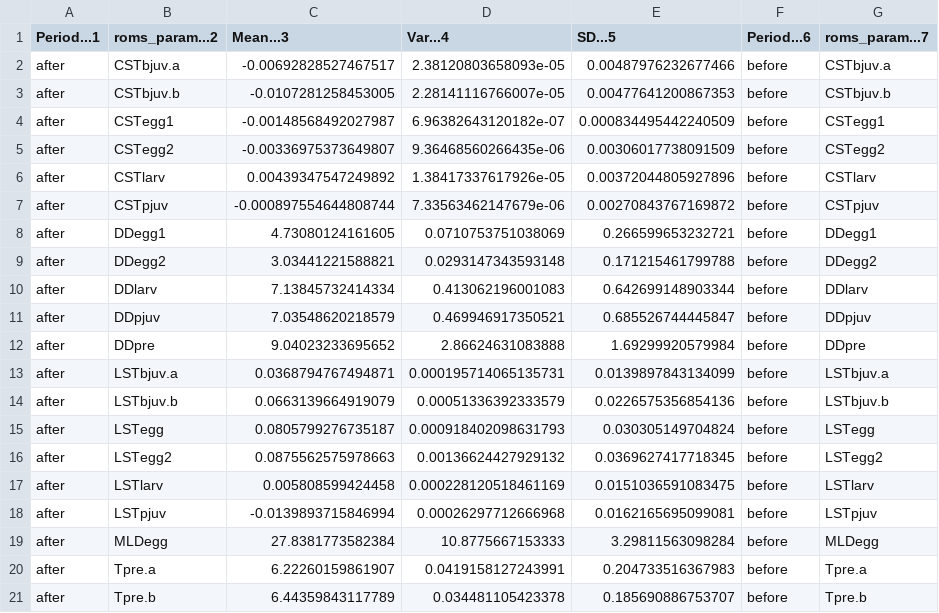
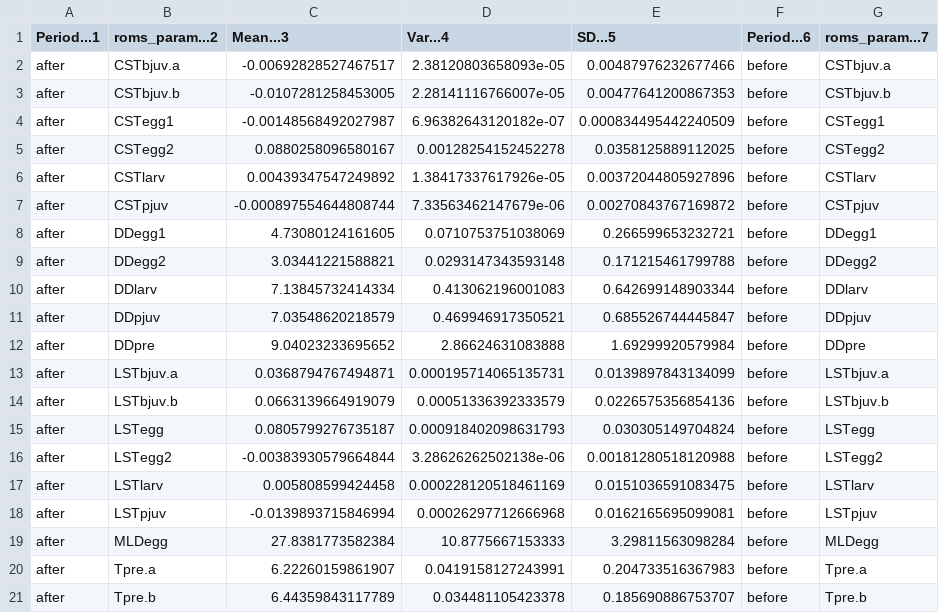
Before and after one commit to tolimieri/Petrale-2023, a CSV file: Summary_stats_table.csv, drawn as a sheet; only a part is shown; the diff names each change by its address in the sheet, - before the commit and + after, or states it on an @@ line.

```diff
--- a/Summary_stats_table.csv
+++ b/Summary_stats_table.csv
-C5 (Mean...3): -0.00336975373649807
+C5 (Mean...3): 0.0880258096580167
-D5 (Var...4): 9.36468560266435e-06
+D5 (Var...4): 0.00128254152452278
-E5 (SD...5): 0.00306017738091509
+E5 (SD...5): 0.0358125889112025
-C16 (Mean...3): 0.0875562575978663
+C16 (Mean...3): -0.00383930579664844
-D16 (Var...4): 0.00136624427929132
+D16 (Var...4): 3.28626262502138e-06
-E16 (SD...5): 0.0369627417718345
+E16 (SD...5): 0.00181280518120988
```
Also changed, not shown: R_corr.among.roms.csv, Variable_Names.csv, 30 other files.
